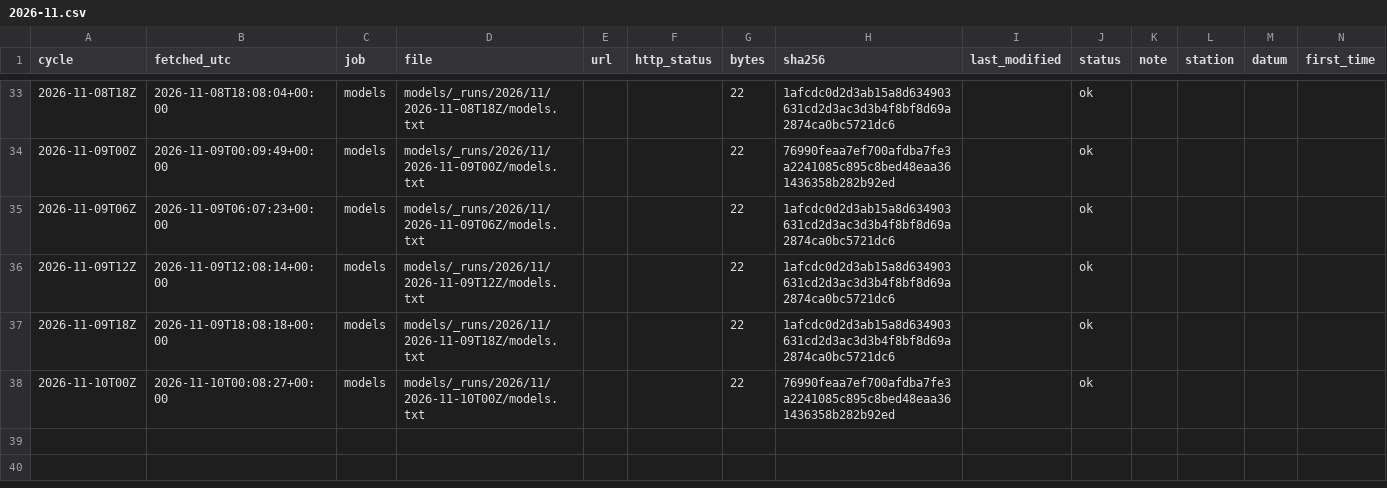
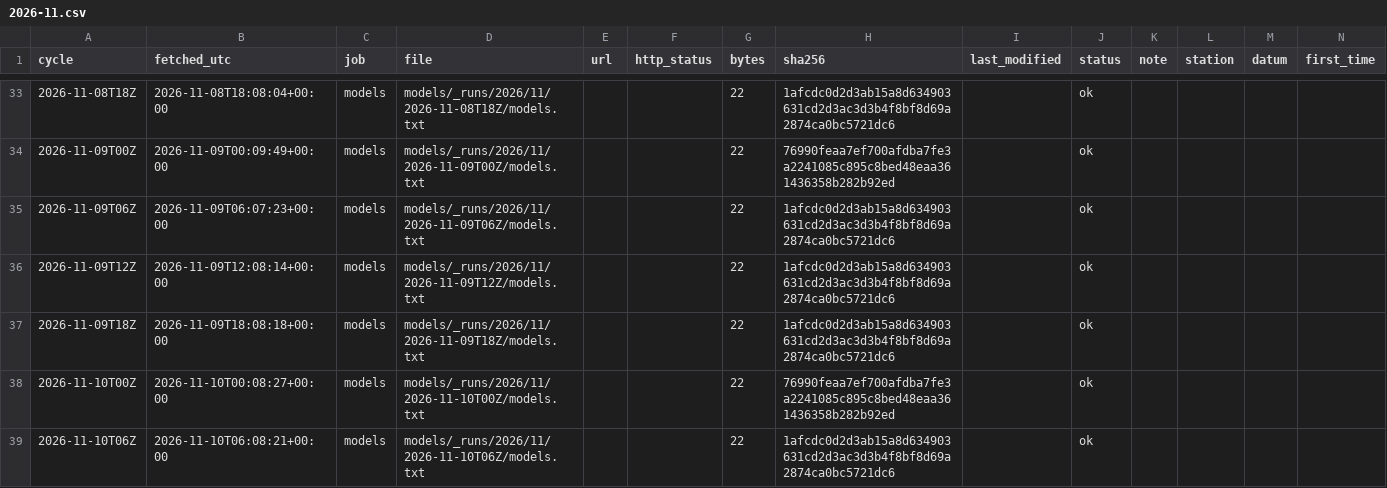
Before and after one commit to DerekLoftis/tidewatch_archive, a CSV file: data/index/models/2026-11.csv, drawn as a sheet; only a part is shown, gaps mark what is left out; rows hold the shown columns only; the diff names each change by its address in the sheet, - before the commit and + after, or states it on an @@ line.

```diff
--- a/data/index/models/2026-11.csv
+++ b/data/index/models/2026-11.csv
+row 39: 2026-11-10T06Z | 2026-11-10T06:08:21+00:00 | models | models/_runs/2026/11/2026-11-10T06Z/models.txt |  |  | 22 | 1afcdc0d2d3ab15a8d634903631cd2d3ac3d3b4f8bf8d69a2874ca0bc5721dc6 |  | ok
```
Also changed, not shown: data/index/models_cbofs/2026-11.csv, data/index/models_nwm-medium-coastal/2026-11.csv, 8 other files.
